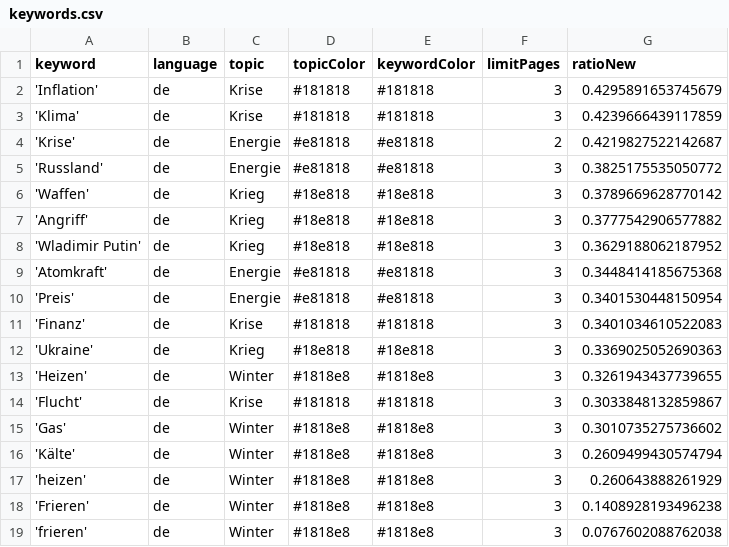
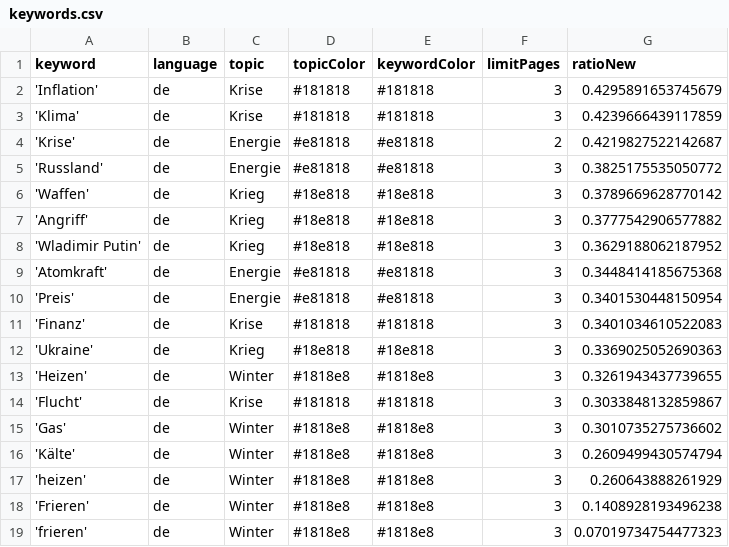
Before and after one commit to liese97-news/winterIsComing2, a CSV file: keywords.csv, drawn as a sheet.

Commit message:
Commit from GitHub Actions (harvest:0.0)

```diff
--- a/keywords.csv
+++ b/keywords.csv
@@ -18,2 +18,2 @@ keyword,language,topic,topicColor,keywordColor,limitPages,ratioNew
 'Frieren',de,Winter,#1818e8,#1818e8,3,0.1408928193496238
-'frieren',de,Winter,#1818e8,#1818e8,3,0.0767602088762038
+'frieren',de,Winter,#1818e8,#1818e8,3,0.07019734754477323
```
